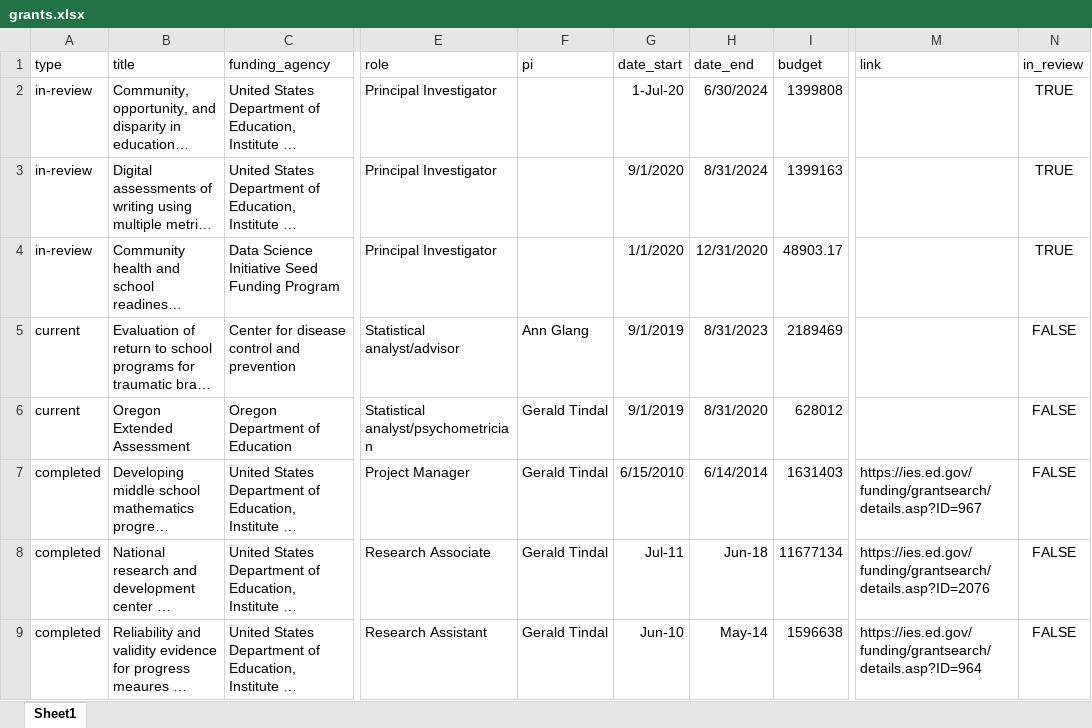
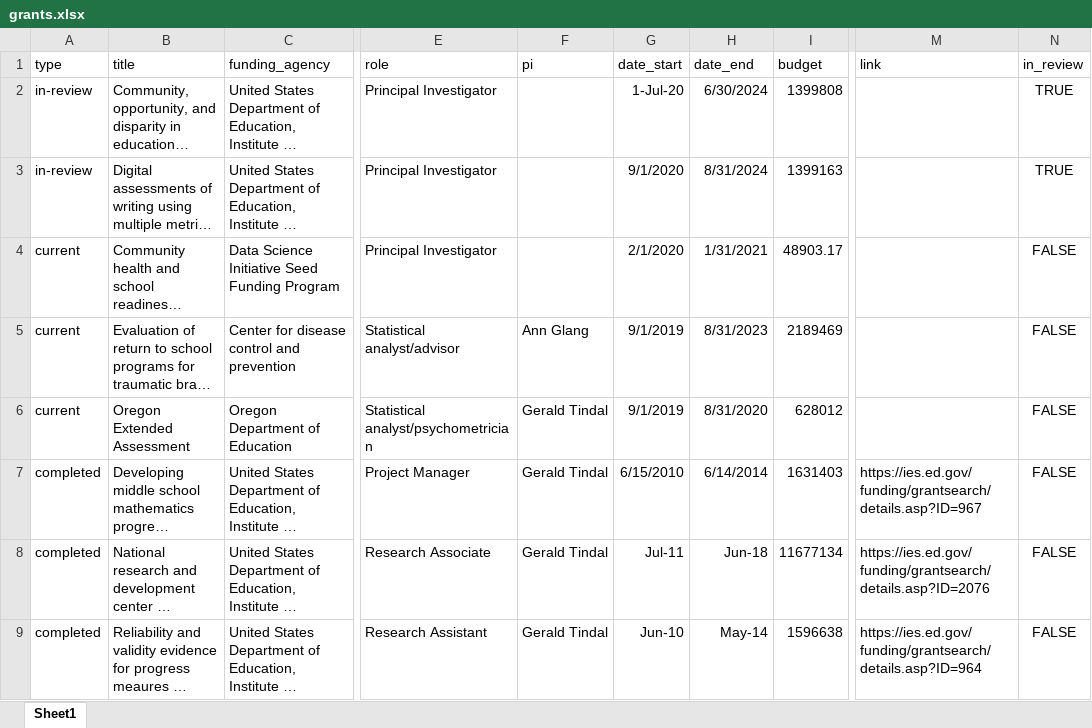
Before and after one commit to datalorax/anderson-cv, an Excel workbook: data/grants.xlsx, sheet Sheet1, drawn as a sheet; only a part is shown, gaps mark what is left out; long unchanged cells end in …; values as stored, in another font and other column widths than the file's, no borders; the diff names each change by its address in the sheet, - before the commit and + after, or states it on an @@ line.

```diff
--- a/data/grants.xlsx (sheet Sheet1)
+++ b/data/grants.xlsx (sheet Sheet1)
-A4 (type): in-review
+A4 (type): current
-G4 (date_start): 1/1/2020
+G4 (date_start): 2/1/2020
-H4 (date_end): 12/31/2020
+H4 (date_end): 1/31/2021
-N4 (in_review): TRUE
+N4 (in_review): FALSE
```
Also changed, not shown: data/pubs.xlsx, 6 other files.
